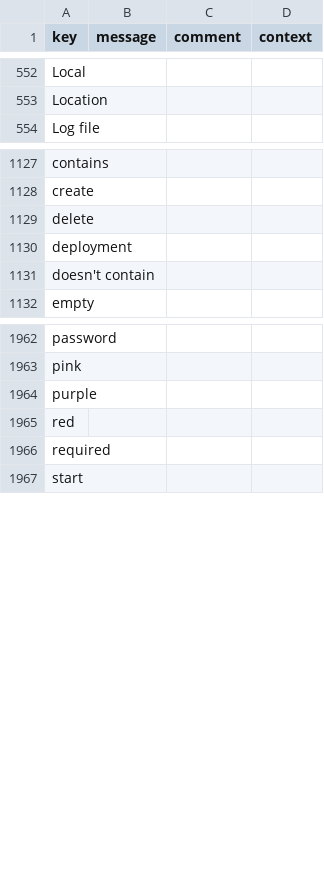
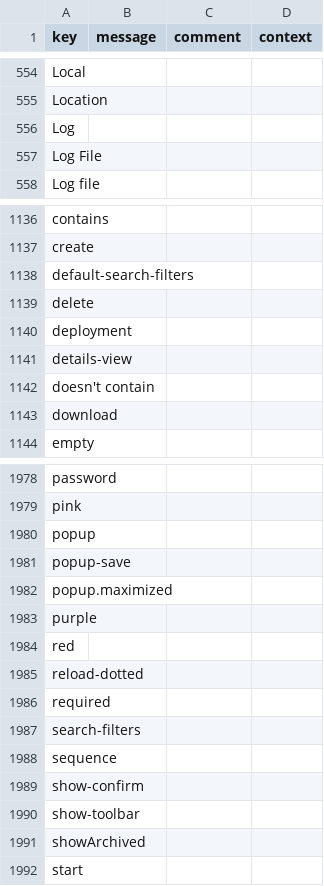
Before and after one commit to axelor/axelor-studio, a CSV file: src/main/resources/i18n/messages.csv, drawn as a sheet; only a part is shown, gaps mark what is left out; the diff covers the shown part only.

Commit message:
Feature #66120 : Menu Builder: Add view parameters

```diff
--- a/src/main/resources/i18n/messages.csv
+++ b/src/main/resources/i18n/messages.csv
@@ -553,2 +555,4 @@
 "Location",,,
+"Log",,,
+"Log File",,,
 "Log file",,,
@@ -1128,5 +1137,8 @@
 "create",,,
+"default-search-filters",,,
 "delete",,,
 "deployment",,,
+"details-view",,,
 "doesn't contain",,,
+"download",,,
 "empty",,,
@@ -1963,5 +1979,14 @@
 "pink",,,
+"popup",,,
+"popup-save",,,
+"popup.maximized",,,
 "purple",,,
 "red",,,
+"reload-dotted",,,
 "required",,,
+"search-filters",,,
+"sequence",,,
+"show-confirm",,,
+"show-toolbar",,,
+"showArchived",,,
 "start",,,
```
Also changed, not shown: 13 added rows, 2 removed rows and 1 moved row elsewhere in this file, src/main/resources/i18n/messages_en.csv, src/main/resources/i18n/messages_fr.csv, 8 other files.
